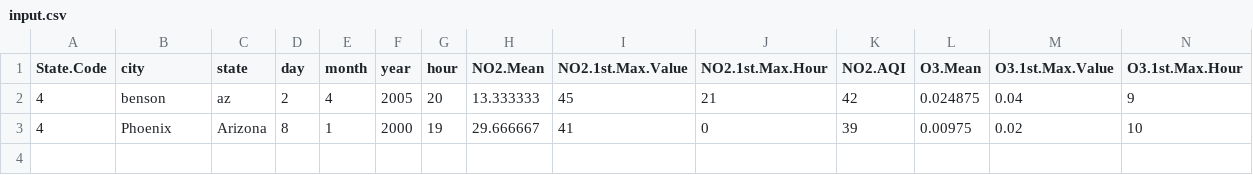
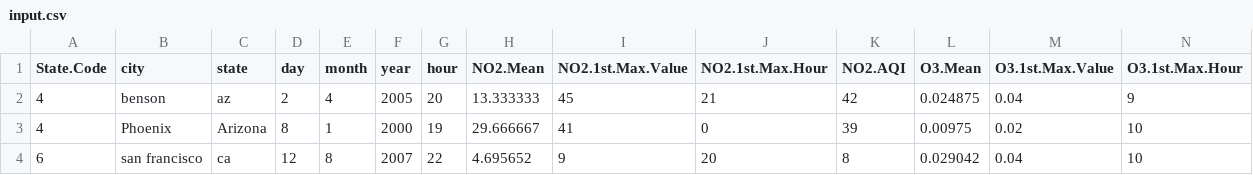
Before and after one commit to ChimengSoso/Mini_Project_Freshy, a CSV file: input.csv, drawn as a sheet; only a part is shown; rows hold the shown columns only; the diff names each change by its address in the sheet, - before the commit and + after, or states it on an @@ line.

Commit message:
add image and edit input.csv

```diff
--- a/input.csv
+++ b/input.csv
+row 4: 6 | san francisco | ca | 12 | 8 | 2007 | 22 | 4.695652 | 9 | 20 | 8 | 0.029042 | 0.04 | 10
```
Also changed, not shown: 1 other file.
